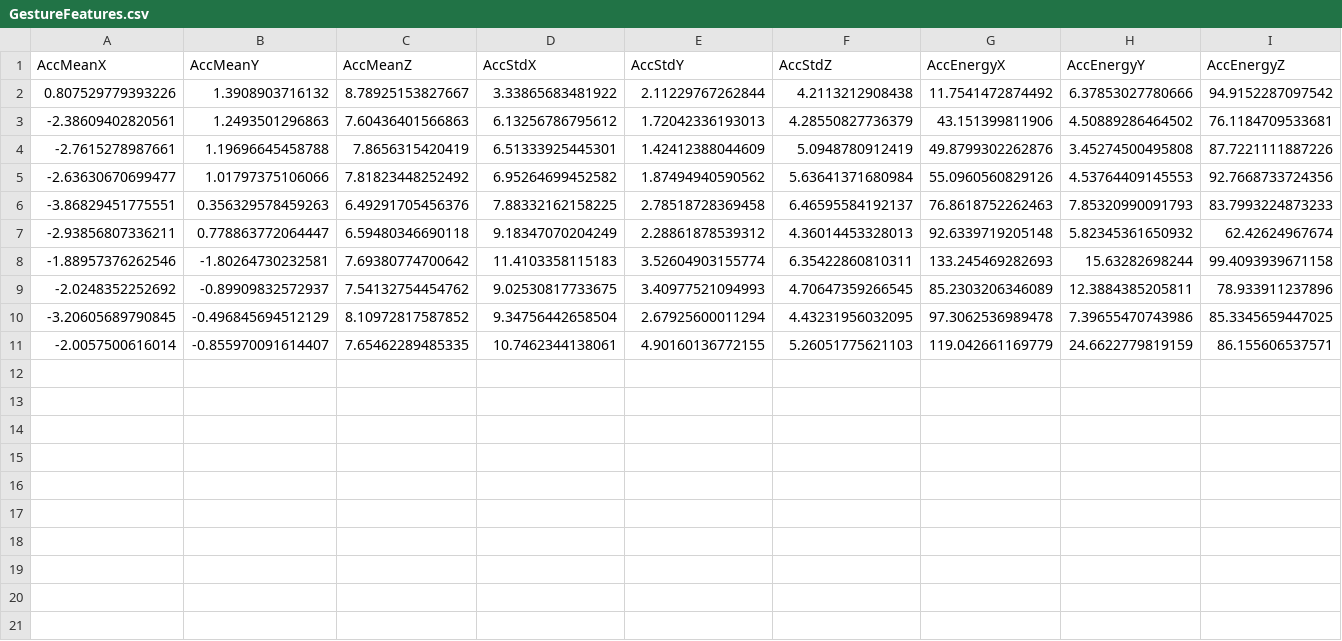
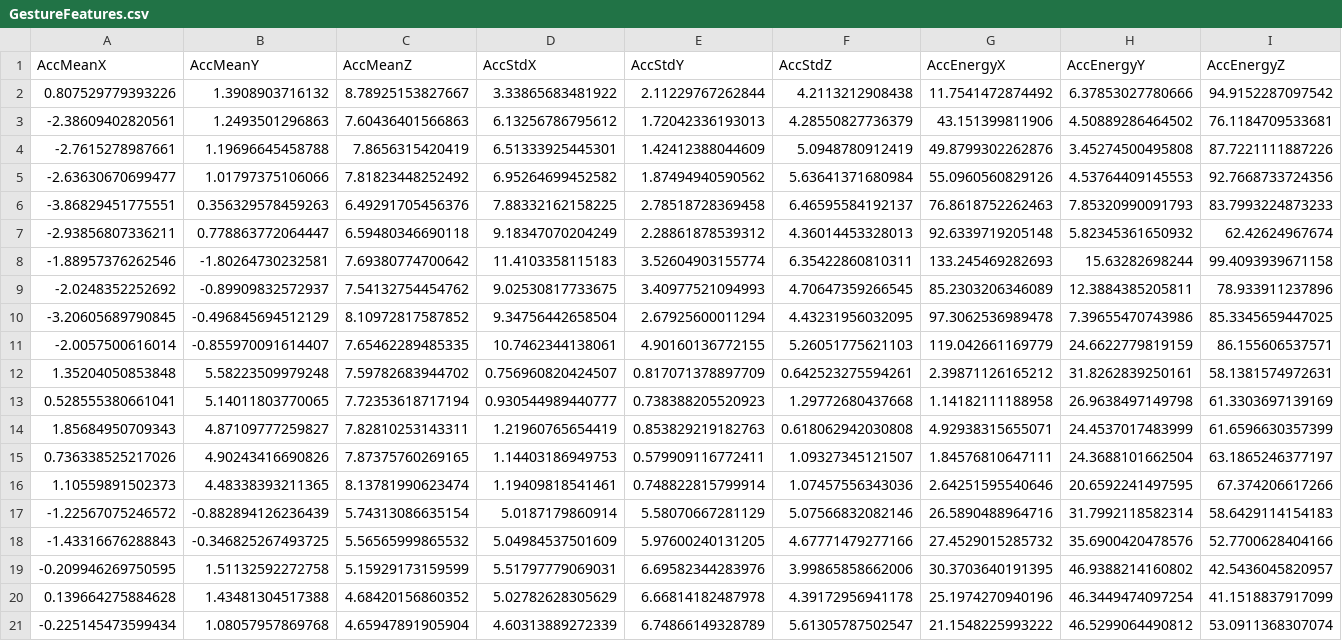
Before and after one commit to dakyluna/DamianoPuzza, a CSV file: GestureFeatures.csv, drawn as a sheet; only a part is shown; rows hold the shown columns only; the diff names each change by its address in the sheet, - before the commit and + after, or states it on an @@ line.

```diff
--- a/GestureFeatures.csv
+++ b/GestureFeatures.csv
+row 12: 1.35204050853848 | 5.58223509979248 | 7.59782683944702 | 0.756960820424507 | 0.817071378897709 | 0.642523275594261 | 2.39871126165212 | 31.8262839250161 | 58.1381574972631
+row 13: 0.528555380661041 | 5.14011803770065 | 7.72353618717194 | 0.930544989440777 | 0.738388205520923 | 1.29772680437668 | 1.14182111188958 | 26.9638497149798 | 61.3303697139169
+row 14: 1.85684950709343 | 4.87109777259827 | 7.82810253143311 | 1.21960765654419 | 0.853829219182763 | 0.618062942030808 | 4.92938315655071 | 24.4537017483999 | 61.6596630357399
+row 15: 0.736338525217026 | 4.90243416690826 | 7.87375760269165 | 1.14403186949753 | 0.579909116772411 | 1.09327345121507 | 1.84576810647111 | 24.3688101662504 | 63.1865246377197
+row 16: 1.10559891502373 | 4.48338393211365 | 8.13781990623474 | 1.19409818541461 | 0.748822815799914 | 1.07457556343036 | 2.64251595540646 | 20.6592241497595 | 67.374206617266
+row 17: -1.22567075246572 | -0.882894126236439 | 5.74313086635154 | 5.0187179860914 | 5.58070667281129 | 5.07566832082146 | 26.5890488964716 | 31.7992118582314 | 58.6429114154183
+row 18: -1.43316676288843 | -0.346825267493725 | 5.56565999865532 | 5.04984537501609 | 5.97600240131205 | 4.67771479277166 | 27.4529015285732 | 35.6900420478576 | 52.7700628404166
+row 19: -0.209946269750595 | 1.51132592272758 | 5.15929173159599 | 5.51797779069031 | 6.69582344283976 | 3.99865858662006 | 30.3703640191395 | 46.9388214160802 | 42.5436045820957
+row 20: 0.139664275884628 | 1.43481304517388 | 4.68420156860352 | 5.02782628305629 | 6.66814182487978 | 4.39172956941178 | 25.1974270940196 | 46.3449474097254 | 41.1518837917099
+row 21: -0.225145473599434 | 1.08057957869768 | 4.65947891905904 | 4.60313889272339 | 6.74866149328789 | 5.61305787502547 | 21.1548225993222 | 46.5299064490812 | 53.0911368307074
```
Also changed, not shown: Metadati.csv, 3 other files.
